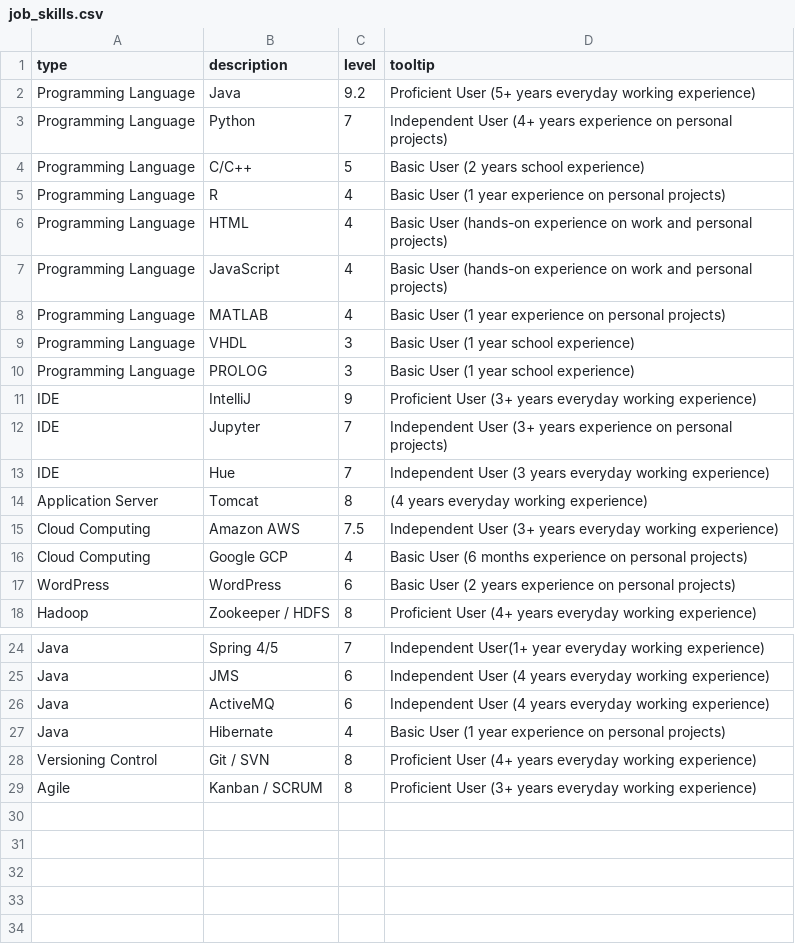
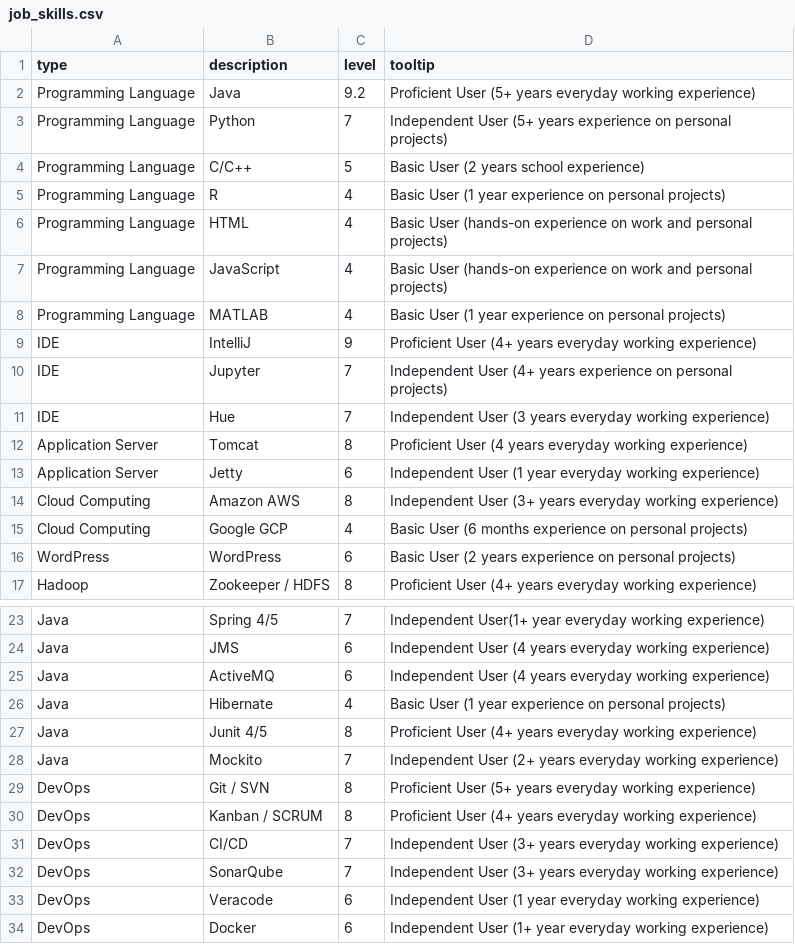
Before and after one commit to lucafon/lucafon.github.io, a CSV file: job_skills.csv, drawn as a sheet; only a part is shown, gaps mark what is left out.

Commit message:
added new working experience

```diff
--- a/job_skills.csv
+++ b/job_skills.csv
@@ -2,3 +2,3 @@ type;description;level;tooltip
 Programming Language;Java;9.2;Proficient User (5+ years everyday working experience)
-Programming Language;Python;7;Independent User (4+ years experience on personal projects)
+Programming Language;Python;7;Independent User (5+ years experience on personal projects)
 Programming Language;C/C++;5;Basic User (2 years school experience)
@@ -8,9 +8,8 @@ Programming Language;JavaScript;4;Basic User (hands-on experience on work and pe
 Programming Language;MATLAB;4;Basic User (1 year experience on personal projects)
-Programming Language;VHDL;3;Basic User (1 year school experience)
-Programming Language;PROLOG;3;Basic User (1 year school experience)
-IDE;IntelliJ;9;Proficient User (3+ years everyday working experience)
-IDE;Jupyter;7;Independent User (3+ years experience on personal projects)
+IDE;IntelliJ;9;Proficient User (4+ years everyday working experience)
+IDE;Jupyter;7;Independent User (4+ years experience on personal projects)
 IDE;Hue;7;Independent User (3 years everyday working experience)
-Application Server;Tomcat;8;(4 years everyday working experience)
-Cloud Computing;Amazon AWS;7.5;Independent User (3+ years everyday working experience)
+Application Server;Tomcat;8;Proficient User (4 years everyday working experience)
+Application Server;Jetty;6;Independent User (1 year everyday working experience)
+Cloud Computing;Amazon AWS;8;Independent User (3+ years everyday working experience)
 Cloud Computing;Google GCP;4;Basic User (6 months experience on personal projects)
@@ -27,3 +26,9 @@ Java;ActiveMQ;6;Independent User (4 years everyday working experience)
 Java;Hibernate;4;Basic User (1 year experience on personal projects)
-Versioning Control;Git / SVN;8;Proficient User (4+ years everyday working experience)
-Agile;Kanban / SCRUM;8;Proficient User (3+ years everyday working experience)
+Java;Junit 4/5;8;Proficient User (4+ years everyday working experience)
+Java;Mockito;7;Independent User (2+ years everyday working experience)
+DevOps;Git / SVN;8;Proficient User (5+ years everyday working experience)
+DevOps;Kanban / SCRUM;8;Proficient User (4+ years everyday working experience)
+DevOps;CI/CD;7;Independent User (3+ years everyday working experience)
+DevOps;SonarQube;7;Independent User (3+ years everyday working experience)
+DevOps;Veracode;6;Independent User (1 year everyday working experience)
+DevOps;Docker;6;Independent User (1+ year everyday working experience)
```
Also changed, not shown: 5 other files.
